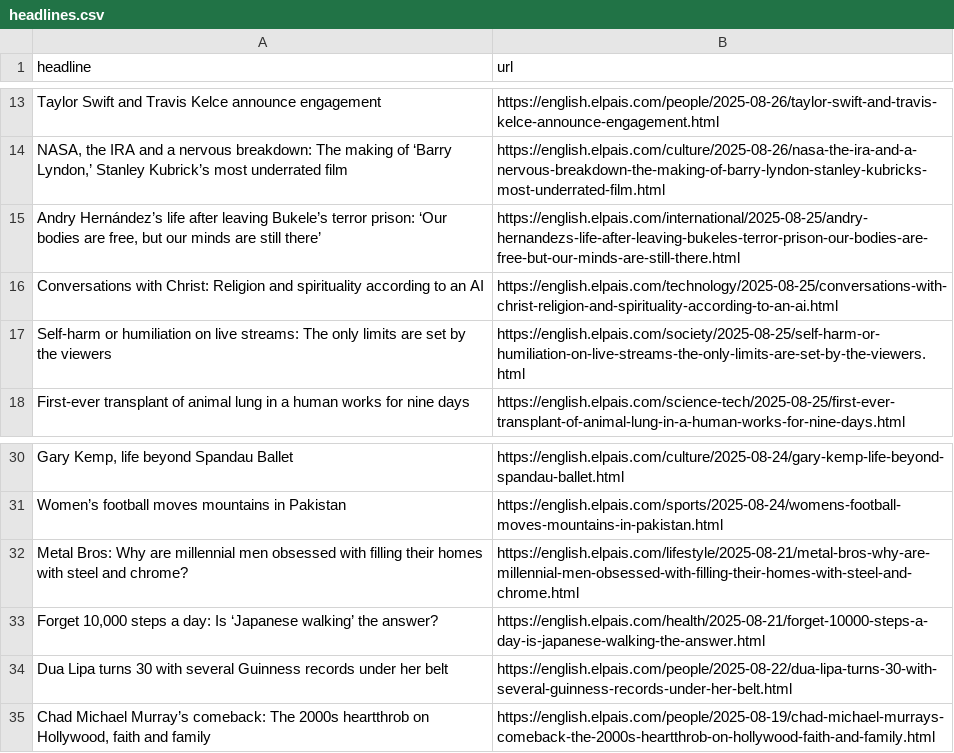
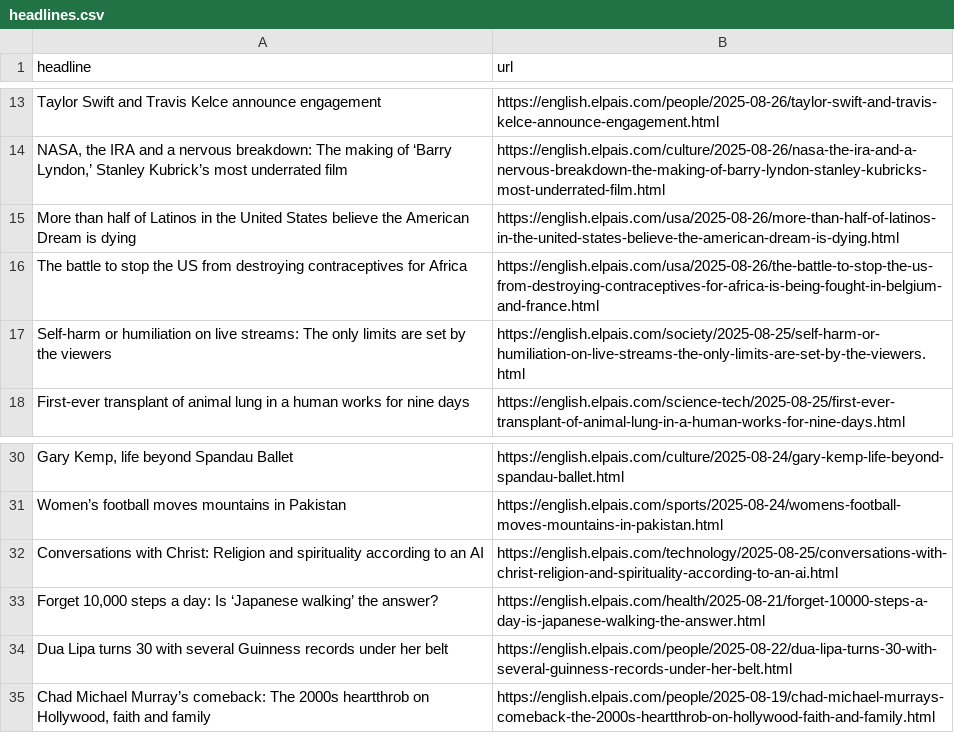
Before and after one commit to Filipe-Teles/el-pais-autoscraper, a CSV file: headlines.csv, drawn as a sheet; only a part is shown, gaps mark what is left out; removed rows and columns are numbered as before the commit, all else as after; the diff names each change by its address in the sheet, - before the commit and + after, or states it on an @@ line.

```diff
--- a/headlines.csv
+++ b/headlines.csv
-row 15: Andry Hernández’s life after leaving Bukele’s terror prison: ‘Our bodies are free, but our minds are still there’ | https://english.elpais.com/international/2025-08-25/andry-hernandezs-life-after-leaving-bukeles-terror-prison-our-bodies-are-free-but-our-minds-are-still-there.html
+row 15: More than half of Latinos in the United States believe the American Dream is dying | https://english.elpais.com/usa/2025-08-26/more-than-half-of-latinos-in-the-united-states-believe-the-american-dream-is-dying.html
+row 16: The battle to stop the US from destroying contraceptives for Africa | https://english.elpais.com/usa/2025-08-26/the-battle-to-stop-the-us-from-destroying-contraceptives-for-africa-is-being-fought-in-belgium-and-france.html
-row 32: Metal Bros: Why are millennial men obsessed with filling their homes with steel and chrome? | https://english.elpais.com/lifestyle/2025-08-21/metal-bros-why-are-millennial-men-obsessed-with-filling-their-homes-with-steel-and-chrome.html
@@ row 16 moved to row 32: Conversations with Christ: Religion and … @@
```
